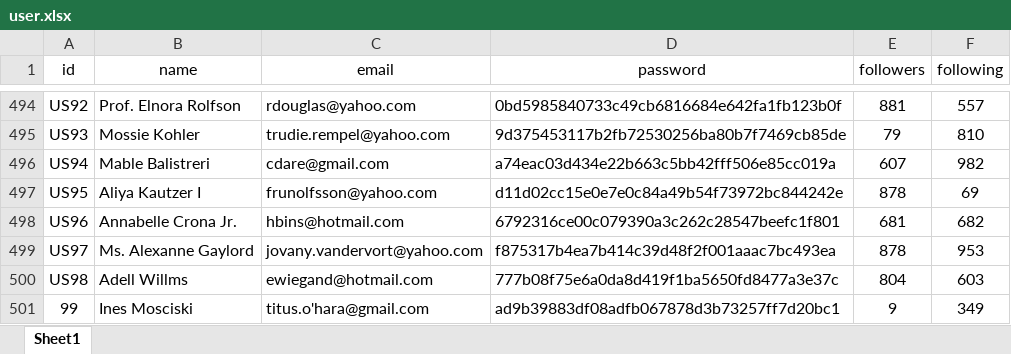
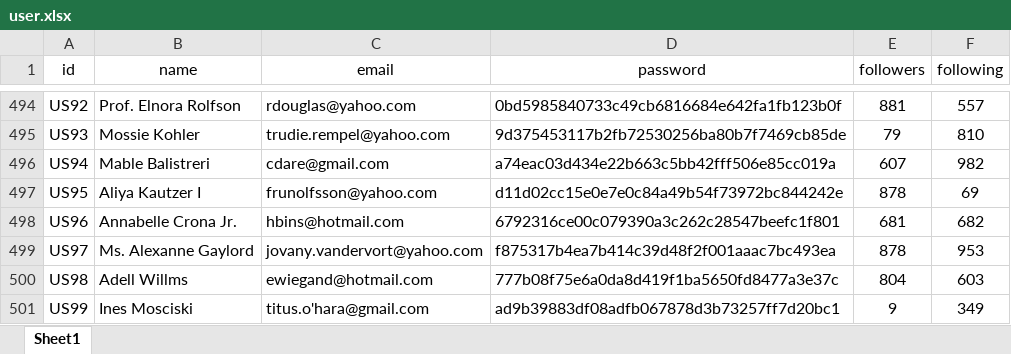
Before and after one commit to xcaliburone/SpotitipV2, an Excel workbook: csv/excel/user.xlsx, sheet Sheet1, drawn as a sheet; only a part is shown, gaps mark what is left out; values as stored, in another font and other column widths than the file's, no borders; table styles not drawn; the diff names each change by its address in the sheet, - before the commit and + after, or states it on an @@ line.

```diff
--- a/csv/excel/user.xlsx (sheet Sheet1)
+++ b/csv/excel/user.xlsx (sheet Sheet1)
-A501 (id): 99
+A501 (id): US99
```
Also changed, not shown: csv/excel/user_artist_follow.xlsx, 8 other files.
